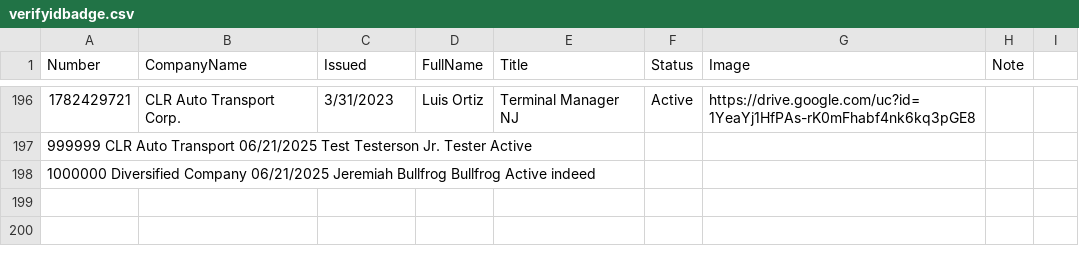
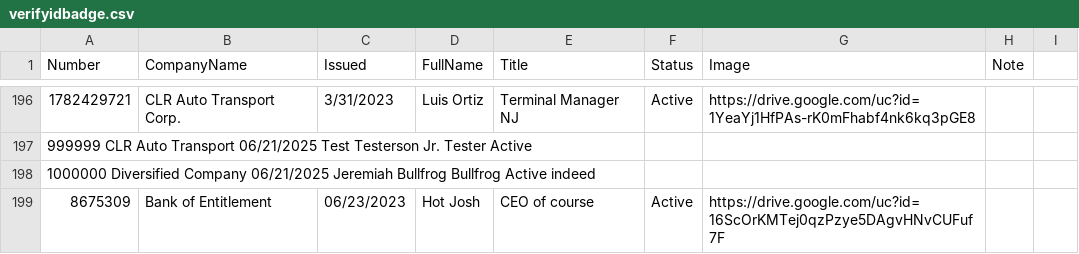
Before and after one commit to diversifiedcompany/badge-data, a CSV file: verifyidbadge.csv, drawn as a sheet; only a part is shown, gaps mark what is left out.

Commit message:
Update via Admin Panel

```diff
--- a/verifyidbadge.csv
+++ b/verifyidbadge.csv
@@ -199 +199,2 @@ Number,CompanyName,Issued,FullName,Title,Status,Image,Note,
 1000000	Diversified Company	06/21/2025	Jeremiah Bullfrog	Bullfrog	Active		indeed
+8675309,Bank of Entitlement,06/23/2023,Hot Josh,CEO of course,Active,https://drive.google.com/uc?id=16ScOrKMTej0qzPzye5DAgvHNvCUFuf7F,
```
